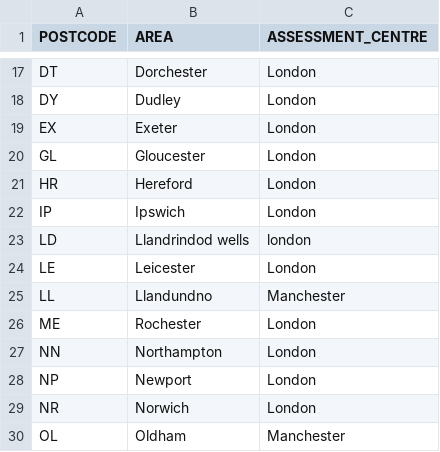
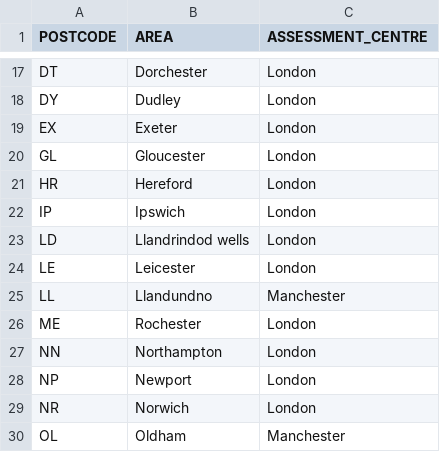
Before and after one commit to hmrc/csr-fasttrack, a CSV file: conf/AssessmentCentreIndicatorLookup.csv, drawn as a sheet; only a part is shown, gaps mark what is left out.

Commit message:
Fix typo in mapping

```diff
--- a/conf/AssessmentCentreIndicatorLookup.csv
+++ b/conf/AssessmentCentreIndicatorLookup.csv
@@ -22,3 +22,3 @@ HR,Hereford,London
 IP,Ipswich,London
-LD,Llandrindod wells,london
+LD,Llandrindod wells,London
 LE,Leicester,London
```
Also changed, not shown: 1 other file.
